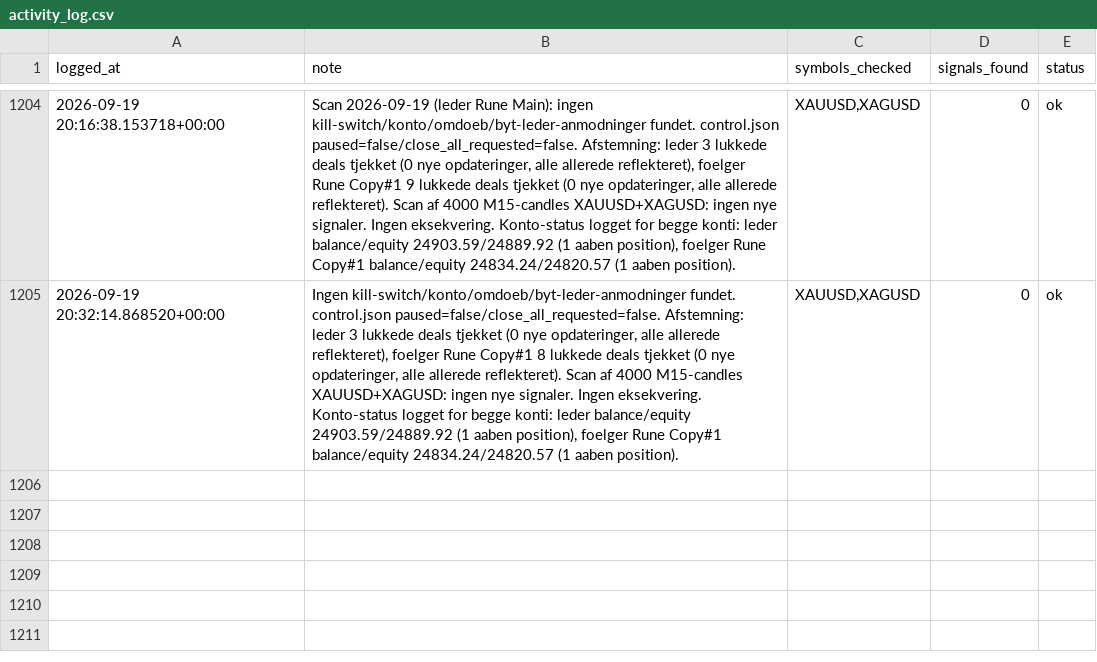
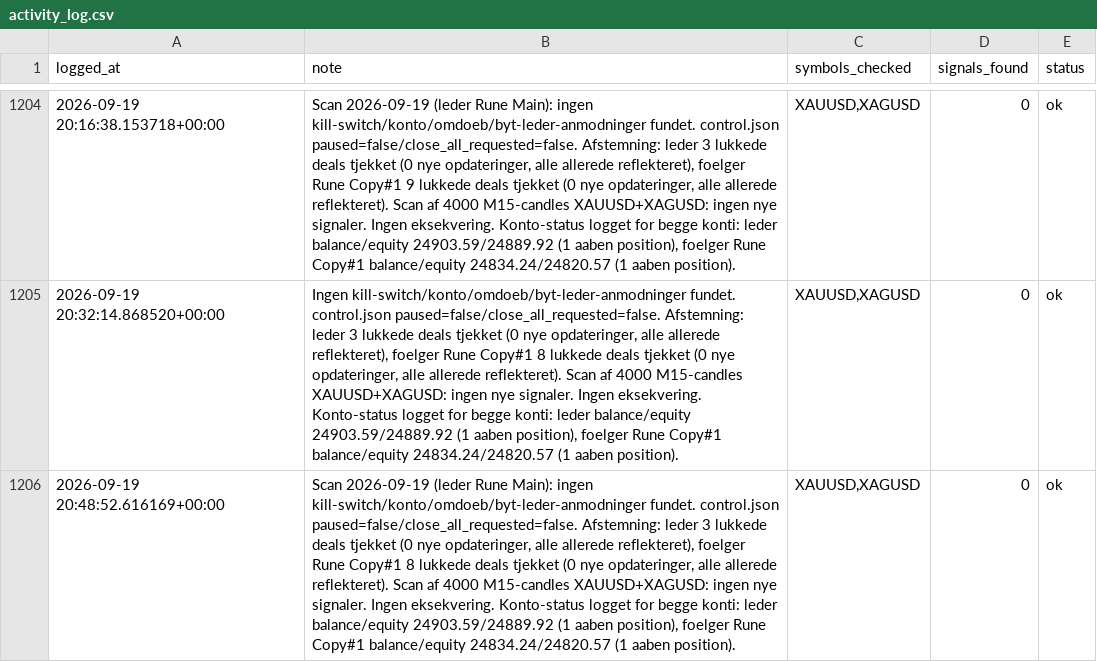
Before and after one commit to Runetherune/trading-dashboard, a CSV file: activity_log.csv, drawn as a sheet; only a part is shown, gaps mark what is left out; the diff names each change by its address in the sheet, - before the commit and + after, or states it on an @@ line.

Commit message:
Scan 2026-09-19 (leder Rune Main): ingen kill-switch/konto/omdoeb/byt-leder-anmodninger fundet. control.json paused=false/close_all_requested=false. Afstemning: leder 3 lukkede deals tjekket (0 nye opdateringer, alle allerede reflekteret), foelger Rune Copy#1 8 lukkede deals tjekket (0 nye opdateringer, alle allerede reflekteret). Scan af 4000 M15-candles XAUUSD+XAGUSD: ingen nye signaler. Ingen eksekvering. Konto-status logget for begge konti: leder balance/equity 24903.59/24889.92 (1 aaben position), foelger Rune Copy#1 balance/equity 24834.24/24820.57 (1 aaben position).

```diff
--- a/activity_log.csv
+++ b/activity_log.csv
+row 1206: 2026-09-19 20:48:52.616169+00:00 | Scan 2026-09-19 (leder Rune Main): ingen kill-switch/konto/omdoeb/byt-leder-anmodninger fundet. control.json paused=false/close_all_requested=false. Afstemning: leder 3 lukkede deals tjekket (0 nye opdateringer, alle allerede reflekteret), foelger Rune Copy#1 8 lukkede deals tjekket (0 nye opdateringer, alle allerede reflekteret). Scan af 4000 M15-candles XAUUSD+XAGUSD: ingen nye signaler. Ingen eksekvering. Konto-status logget for begge konti: leder balance/equity 24903.59/24889.92 (1 aaben position), foelger Rune Copy#1 balance/equity 24834.24/24820.57 (1 aaben position). | XAUUSD,XAGUSD | 0 | ok
```
Also changed, not shown: account_status.csv, 1 other file.
